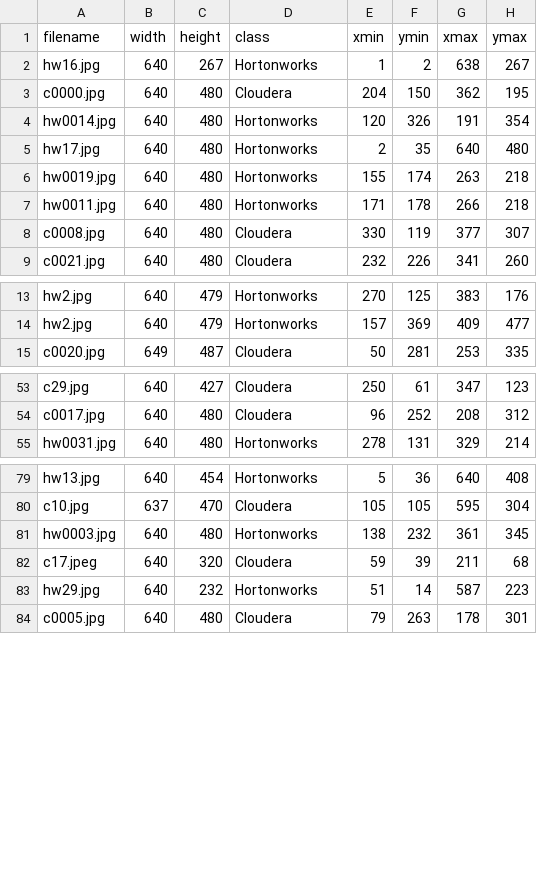
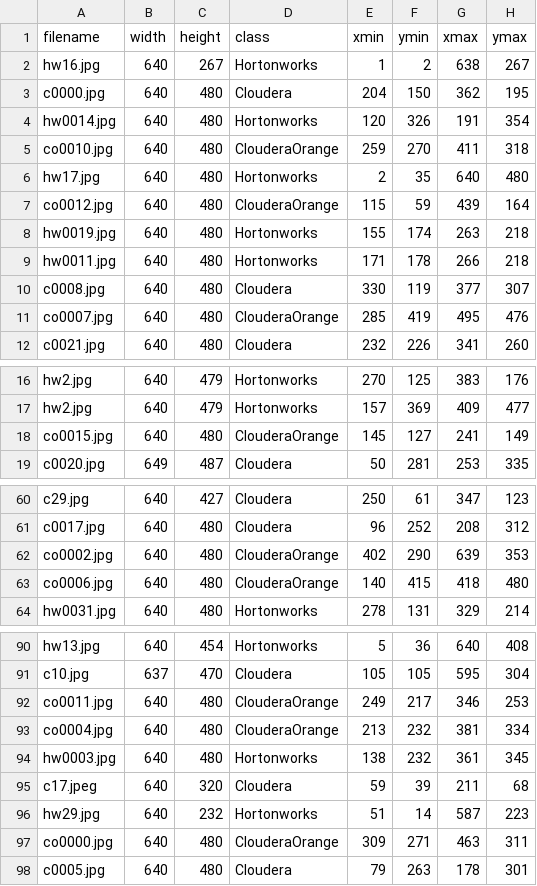
Before and after one commit to BrooksIan/LogoTL, a CSV file: annotations/train_labels.csv, drawn as a sheet; only a part is shown, gaps mark what is left out; the diff covers the shown part only; the diff names each change by its address in the sheet, - before the commit and + after, or states it on an @@ line.

Commit message:
Update CSV Labels

```diff
--- a/annotations/train_labels.csv
+++ b/annotations/train_labels.csv
+row 5: co0010.jpg | 640 | 480 | ClouderaOrange | 259 | 270 | 411 | 318
+row 7: co0012.jpg | 640 | 480 | ClouderaOrange | 115 | 59 | 439 | 164
+row 11: co0007.jpg | 640 | 480 | ClouderaOrange | 285 | 419 | 495 | 476
+row 18: co0015.jpg | 640 | 480 | ClouderaOrange | 145 | 127 | 241 | 149
+row 62: co0002.jpg | 640 | 480 | ClouderaOrange | 402 | 290 | 639 | 353
+row 63: co0006.jpg | 640 | 480 | ClouderaOrange | 140 | 415 | 418 | 480
+row 92: co0011.jpg | 640 | 480 | ClouderaOrange | 249 | 217 | 346 | 253
+row 93: co0004.jpg | 640 | 480 | ClouderaOrange | 213 | 232 | 381 | 334
+row 97: co0000.jpg | 640 | 480 | ClouderaOrange | 309 | 271 | 463 | 311
```
Also changed, not shown: 8 added rows elsewhere in this file, 2 other files.
